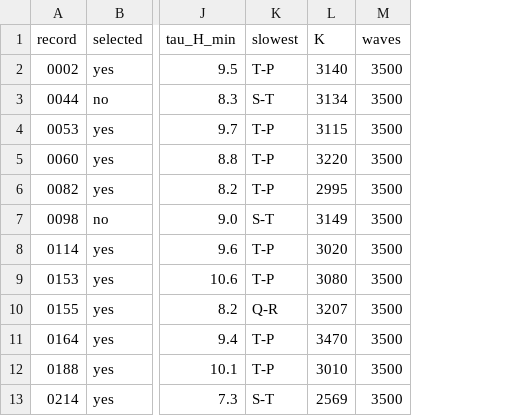
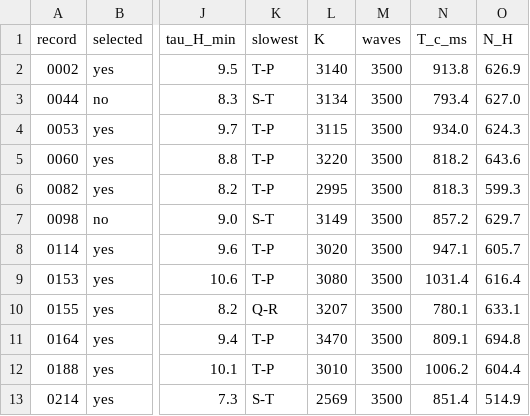
Before and after one commit to quantiota/SKA-ECG-Heart-Rate-Variability, a CSV file: ska-ecg-engine/results/tau_H.csv, drawn as a sheet; only a part is shown, gaps mark what is left out; the diff names each change by its address in the sheet, - before the commit and + after, or states it on an @@ line.

```diff
--- a/ska-ecg-engine/results/tau_H.csv
+++ b/ska-ecg-engine/results/tau_H.csv
+column N (T_c_ms), rows 2-13: 913.8 | 793.4 | 934.0 | 818.2 | 818.3 | 857.2 | 947.1 | 1031.4 | 780.1 | 809.1 | 1006.2 | 851.4
+column O (N_H), rows 2-13: 626.9 | 627.0 | 624.3 | 643.6 | 599.3 | 629.7 | 605.7 | 616.4 | 633.1 | 694.8 | 604.4 | 514.9
```
Also changed, not shown: 3 other files.
